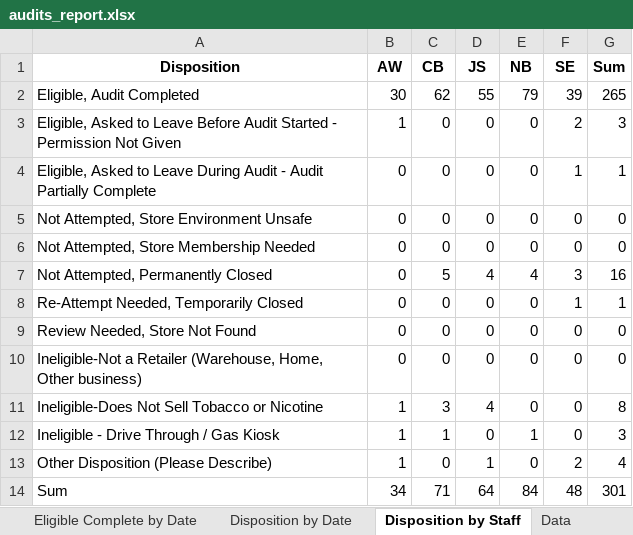
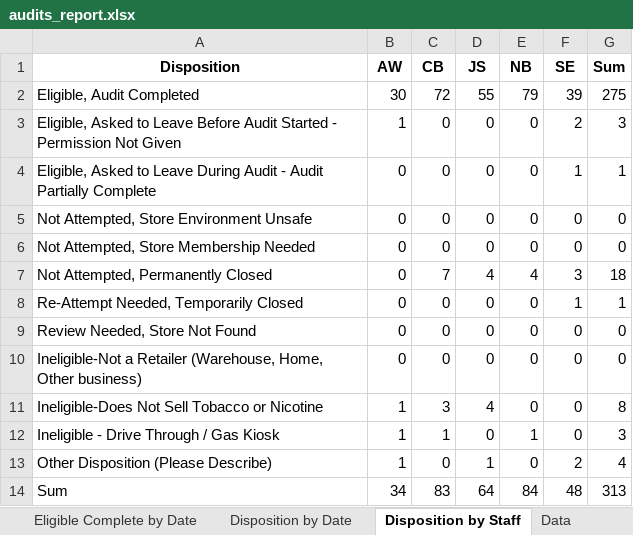
Before and after one commit to sshamblen/public, an Excel workbook: audits_report.xlsx, sheet Disposition by Staff, drawn as a sheet; values as stored, in another font and other column widths than the file's, no borders; the diff names each change by its address in the sheet, - before the commit and + after, or states it on an @@ line.

```diff
--- a/audits_report.xlsx (sheet Disposition by Staff)
+++ b/audits_report.xlsx (sheet Disposition by Staff)
-C2 (CB): 62
+C2 (CB): 72
-G2 (Sum): 265
+G2 (Sum): 275
-C7 (CB): 5
+C7 (CB): 7
-G7 (Sum): 16
+G7 (Sum): 18
-C14 (CB): 71
+C14 (CB): 83
-G14 (Sum): 301
+G14 (Sum): 313
```
Also changed, not shown: sheet Incomplete Stores, sheet Data, sheet Store Status, sheet Eligible Complete by Date, sheet Disposition by Date.
